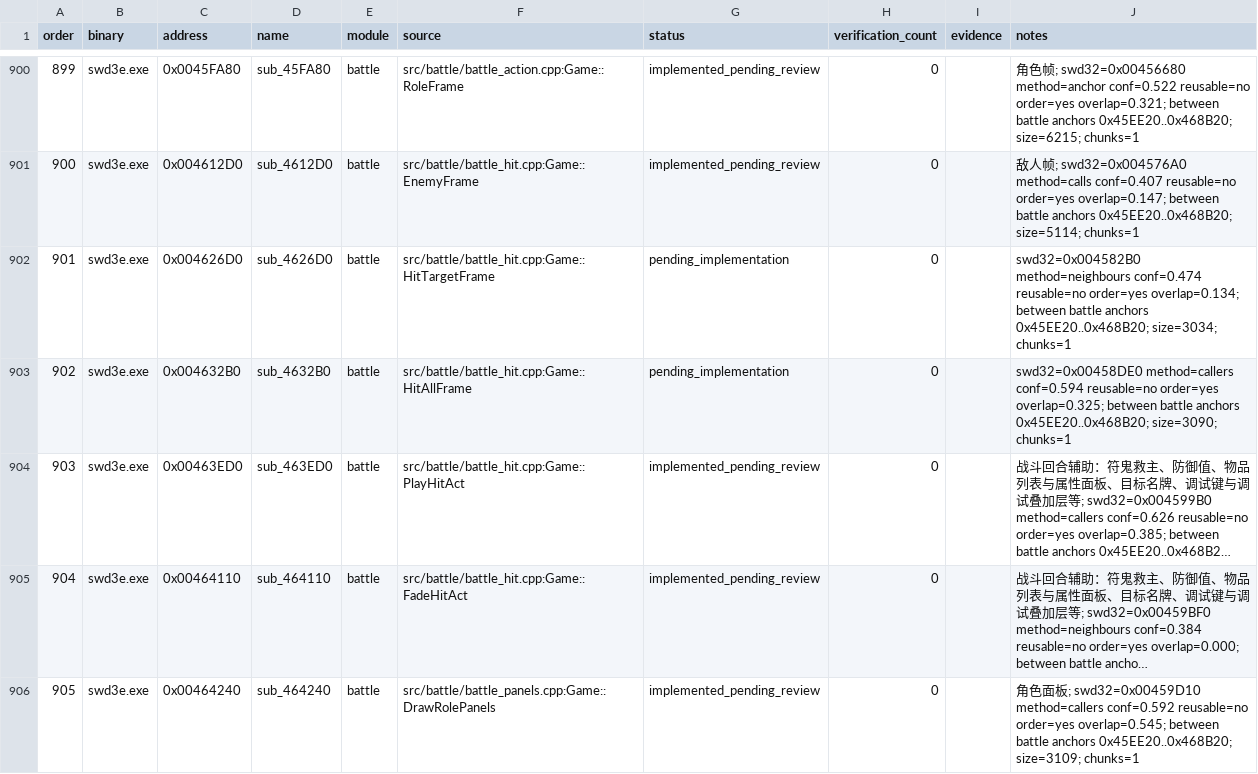
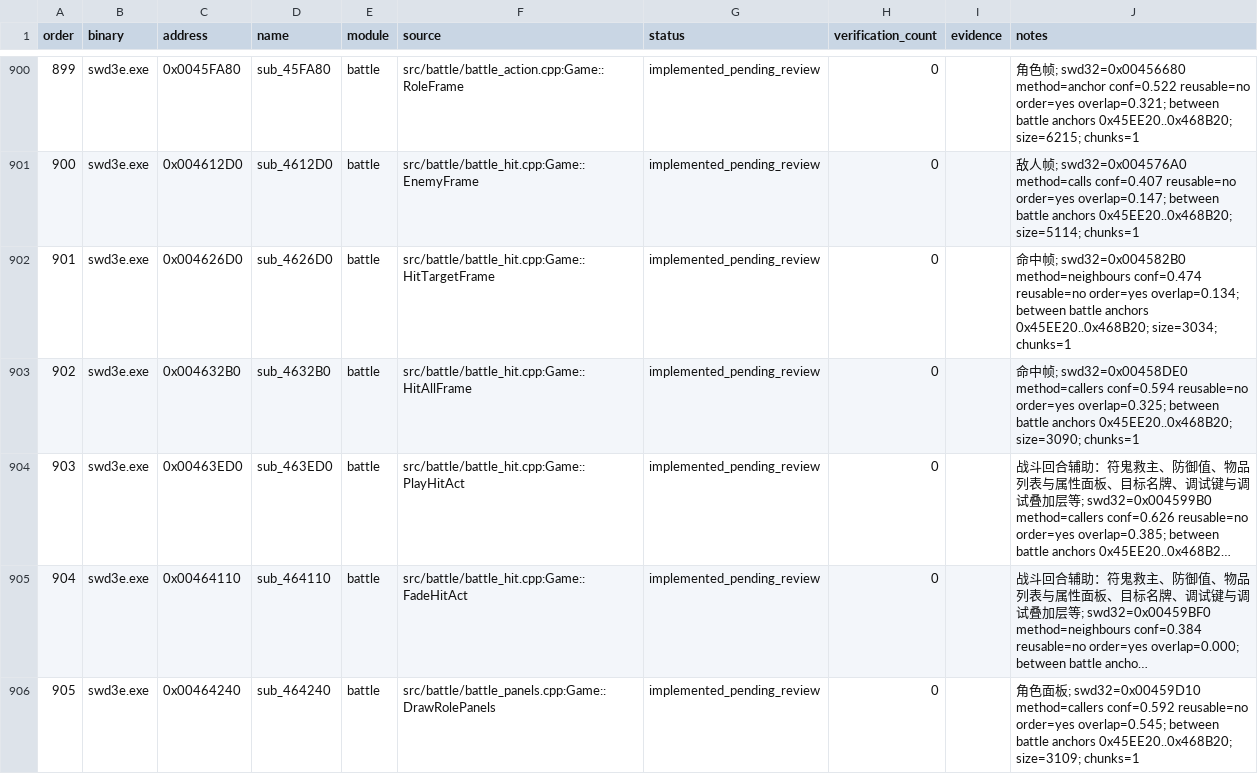
Before and after one commit to Ouroboros/OpenSWD3e, a TSV file: reverse/functions.tsv, drawn as a sheet; only a part is shown, gaps mark what is left out; long unchanged cells end in …; the diff names each change by its address in the sheet, - before the commit and + after, or states it on an @@ line.

```diff
--- a/reverse/functions.tsv
+++ b/reverse/functions.tsv
-G902:G903 (status): pending_implementation
+G902:G903 (status): implemented_pending_review
-J902 (notes): swd32=0x004582B0 method=neighbours…
+J902 (notes): 命中帧; swd32=0x004582B0 method=neighbours…
-J903 (notes): swd32=0x00458DE0 method=callers…
+J903 (notes): 命中帧; swd32=0x00458DE0 method=callers…
```
Also changed, not shown: 6 other files.
